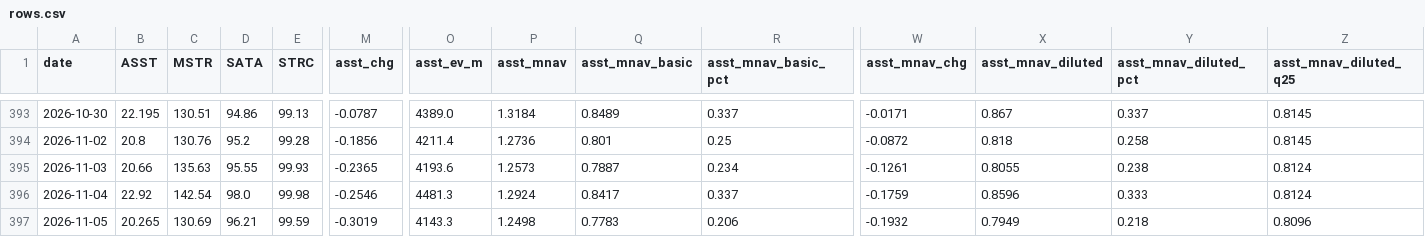
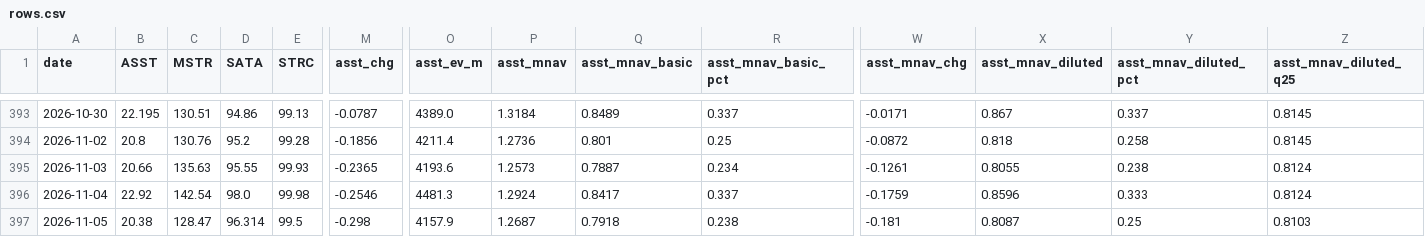
Before and after one commit to bobbyfarrell20/btc-treasury-dashboard, a CSV file: data/rows.csv, drawn as a sheet; only a part is shown, gaps mark what is left out; the diff covers the shown part only; the diff names each change by its address in the sheet, - before the commit and + after, or states it on an @@ line.

```diff
--- a/data/rows.csv
+++ b/data/rows.csv
-B397 (ASST): 20.265
+B397 (ASST): 20.38
-C397 (MSTR): 130.69
+C397 (MSTR): 128.47
-D397 (SATA): 96.21
+D397 (SATA): 96.314
-E397 (STRC): 99.59
+E397 (STRC): 99.5
-M397 (asst_chg): -0.3019
+M397 (asst_chg): -0.298
-O397 (asst_ev_m): 4143.3
+O397 (asst_ev_m): 4157.9
-P397 (asst_mnav): 1.2498
+P397 (asst_mnav): 1.2687
-Q397 (asst_mnav_basic): 0.7783
+Q397 (asst_mnav_basic): 0.7918
-R397 (asst_mnav_basic_pct): 0.206
+R397 (asst_mnav_basic_pct): 0.238
-W397 (asst_mnav_chg): -0.1932
+W397 (asst_mnav_chg): -0.181
-X397 (asst_mnav_diluted): 0.7949
+X397 (asst_mnav_diluted): 0.8087
-Y397 (asst_mnav_diluted_pct): 0.218
+Y397 (asst_mnav_diluted_pct): 0.25
-Z397 (asst_mnav_diluted_q25): 0.8096
+Z397 (asst_mnav_diluted_q25): 0.8103
```
Also changed, not shown: 68 edited cells elsewhere in this file, data/signal_events.csv, 7 other files.
